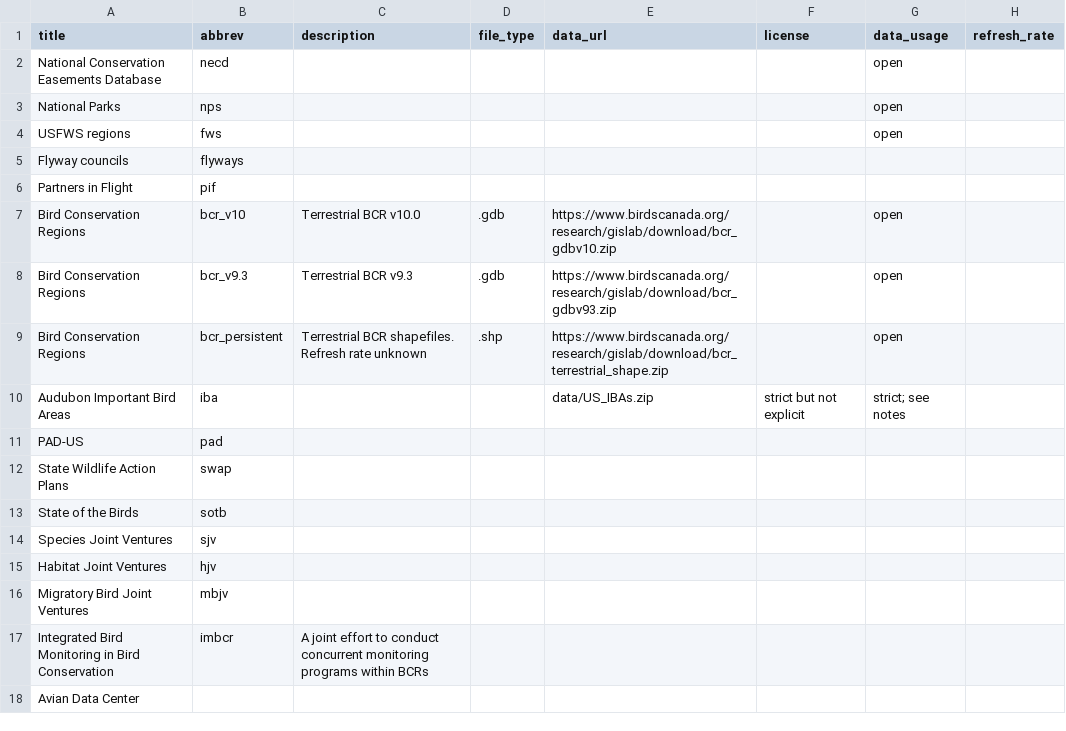
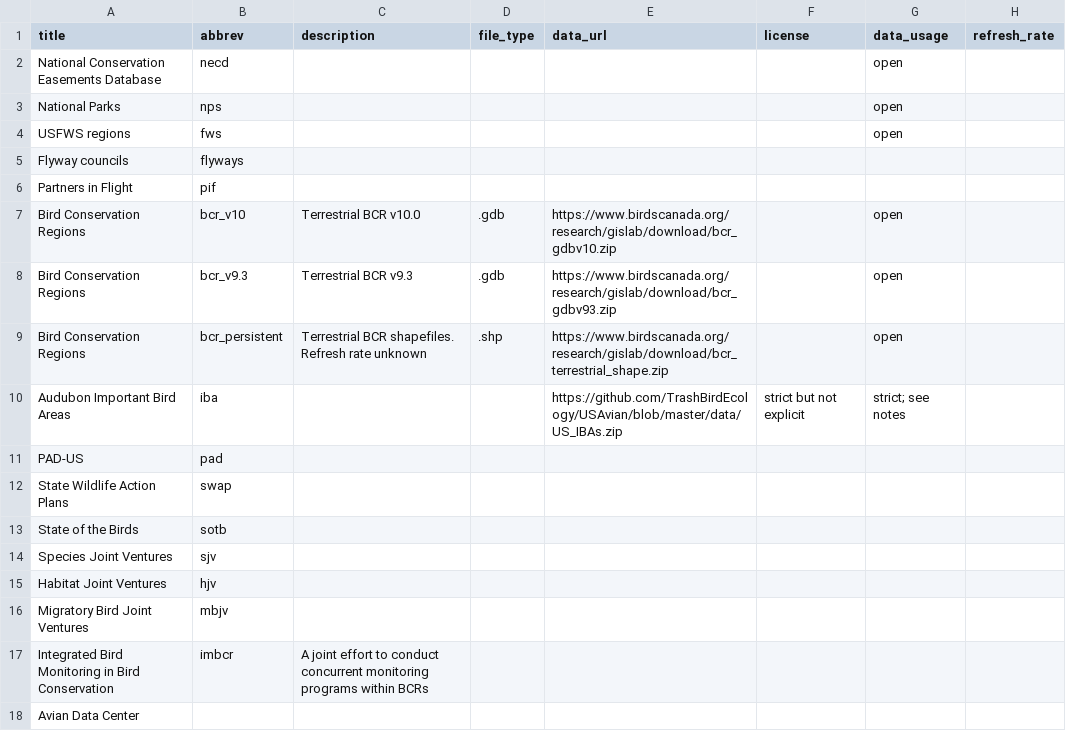
Before and after one commit to USAvian/USAvian, a CSV file: data/data_sources.csv, drawn as a sheet; only a part is shown; the diff names each change by its address in the sheet, - before the commit and + after, or states it on an @@ line.

Commit message:
Update data_sources.csv

```diff
--- a/data/data_sources.csv
+++ b/data/data_sources.csv
-E10 (data_url): data/US_IBAs.zip
+E10 (data_url): https://github.com/TrashBirdEcology/USAvian/blob/master/data/US_IBAs.zip
```
